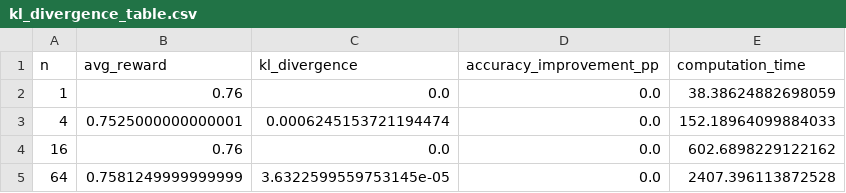
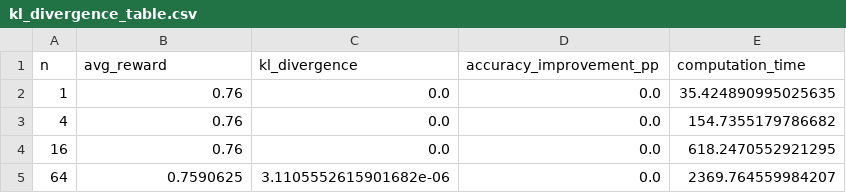
Before and after one commit to sandguine/safe, a CSV file: results/kl_divergence_table.csv, drawn as a sheet.

```diff
--- a/results/kl_divergence_table.csv
+++ b/results/kl_divergence_table.csv
@@ -1,5 +1,5 @@
 n,avg_reward,kl_divergence,accuracy_improvement_pp,computation_time
-1,0.76,0.0,0.0,38.38624882698059
-4,0.7525000000000001,0.0006245153721194474,0.0,152.18964099884033
-16,0.76,0.0,0.0,602.6898229122162
-64,0.7581249999999999,3.6322599559753145e-05,0.0,2407.396113872528
+1,0.76,0.0,0.0,35.424890995025635
+4,0.76,0.0,0.0,154.7355179786682
+16,0.76,0.0,0.0,618.2470552921295
+64,0.7590625,3.1105552615901682e-06,0.0,2369.764559984207
```
Also changed, not shown: 21 other files.
